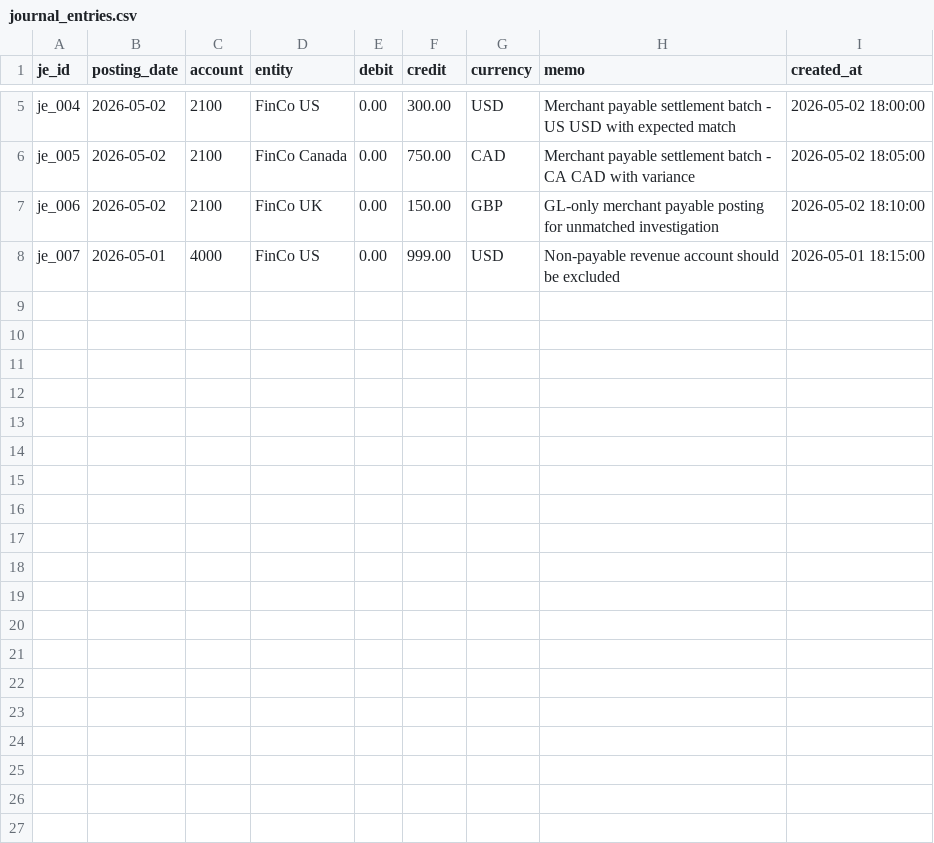
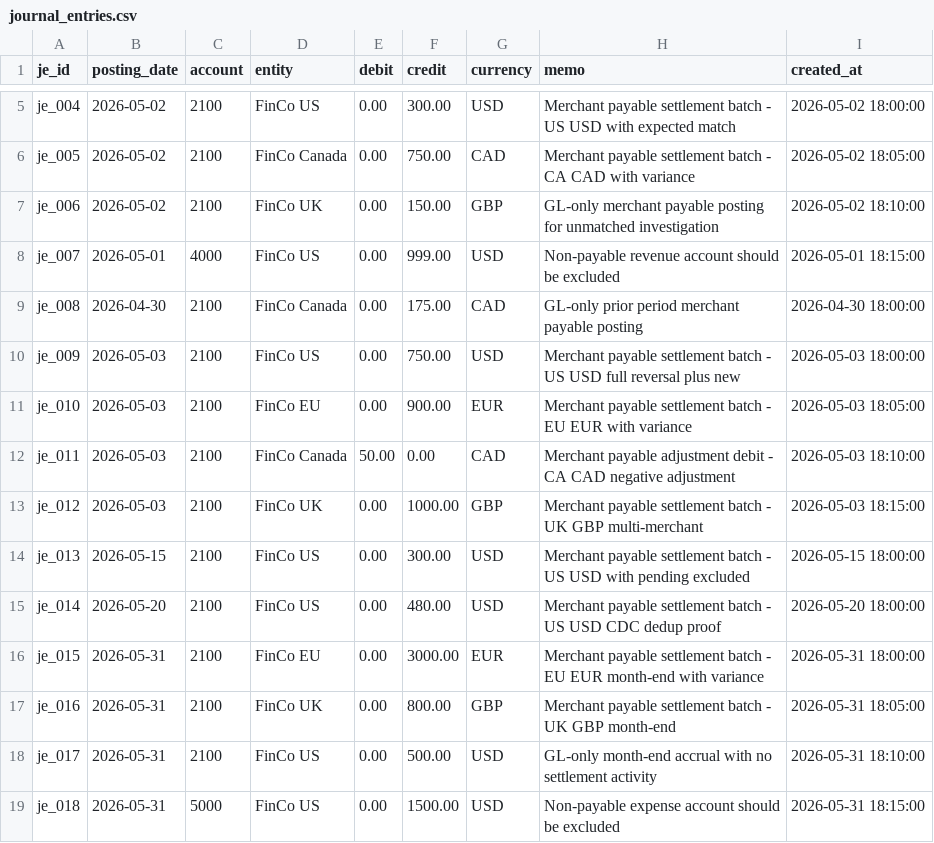
Before and after one commit to abhirampal16/merchant-settlement-reconciliation, a CSV file: seeds/journal_entries.csv, drawn as a sheet; only a part is shown, gaps mark what is left out; the diff names each change by its address in the sheet, - before the commit and + after, or states it on an @@ line.

```diff
--- a/seeds/journal_entries.csv
+++ b/seeds/journal_entries.csv
+row 9: je_008 | 2026-04-30 | 2100 | FinCo Canada | 0.00 | 175.00 | CAD | GL-only prior period merchant payable posting | 2026-04-30 18:00:00
+row 10: je_009 | 2026-05-03 | 2100 | FinCo US | 0.00 | 750.00 | USD | Merchant payable settlement batch - US USD full reversal plus new | 2026-05-03 18:00:00
+row 11: je_010 | 2026-05-03 | 2100 | FinCo EU | 0.00 | 900.00 | EUR | Merchant payable settlement batch - EU EUR with variance | 2026-05-03 18:05:00
+row 12: je_011 | 2026-05-03 | 2100 | FinCo Canada | 50.00 | 0.00 | CAD | Merchant payable adjustment debit - CA CAD negative adjustment | 2026-05-03 18:10:00
+row 13: je_012 | 2026-05-03 | 2100 | FinCo UK | 0.00 | 1000.00 | GBP | Merchant payable settlement batch - UK GBP multi-merchant | 2026-05-03 18:15:00
+row 14: je_013 | 2026-05-15 | 2100 | FinCo US | 0.00 | 300.00 | USD | Merchant payable settlement batch - US USD with pending excluded | 2026-05-15 18:00:00
+row 15: je_014 | 2026-05-20 | 2100 | FinCo US | 0.00 | 480.00 | USD | Merchant payable settlement batch - US USD CDC dedup proof | 2026-05-20 18:00:00
+row 16: je_015 | 2026-05-31 | 2100 | FinCo EU | 0.00 | 3000.00 | EUR | Merchant payable settlement batch - EU EUR month-end with variance | 2026-05-31 18:00:00
+row 17: je_016 | 2026-05-31 | 2100 | FinCo UK | 0.00 | 800.00 | GBP | Merchant payable settlement batch - UK GBP month-end | 2026-05-31 18:05:00
+row 18: je_017 | 2026-05-31 | 2100 | FinCo US | 0.00 | 500.00 | USD | GL-only month-end accrual with no settlement activity | 2026-05-31 18:10:00
+row 19: je_018 | 2026-05-31 | 5000 | FinCo US | 0.00 | 1500.00 | USD | Non-payable expense account should be excluded | 2026-05-31 18:15:00
```
Also changed, not shown: seeds/merchants.csv, seeds/settlement_events.csv, 15 other files.
